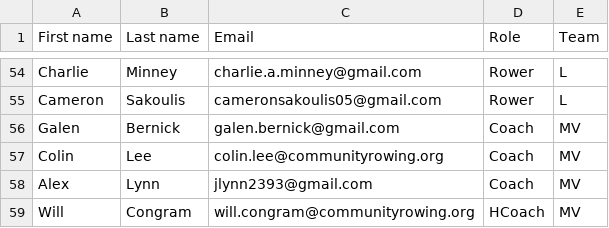
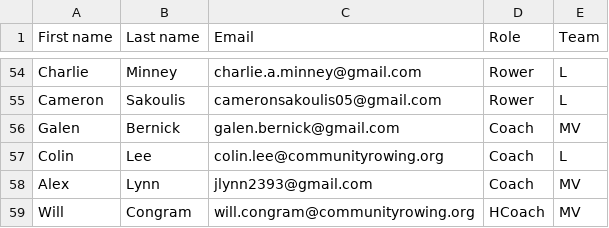
Before and after one commit to hectorastrom/CRInteractive, a CSV file: app/static/rowers.csv, drawn as a sheet; only a part is shown, gaps mark what is left out.

```diff
--- a/app/static/rowers.csv
+++ b/app/static/rowers.csv
@@ -56,3 +56,3 @@ Cameron,Sakoulis,cameronsakoulis05@gmail.com ,Rower,L
 Galen,Bernick,galen.bernick@gmail.com ,Coach,MV
-Colin,Lee,colin.lee@communityrowing.org ,Coach,MV
+Colin,Lee,colin.lee@communityrowing.org ,Coach,L
 Alex,Lynn,jlynn2393@gmail.com ,Coach,MV
```
Also changed, not shown: 1 other file.
